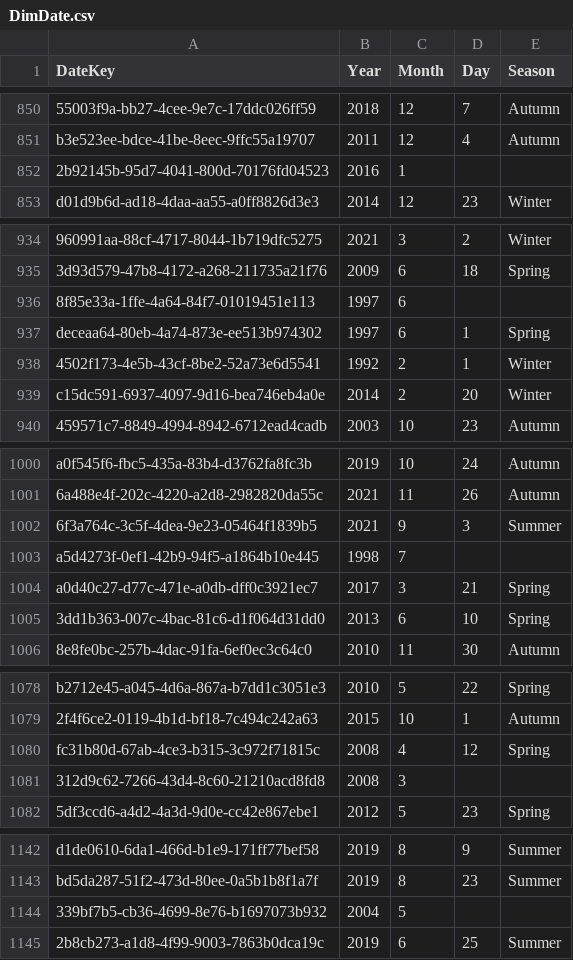
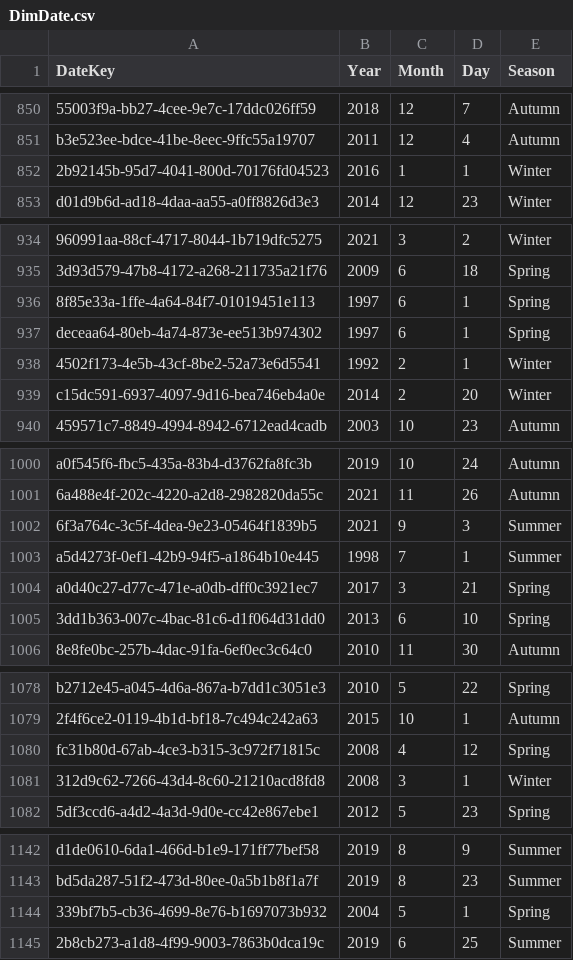
Before and after one commit to ChefBB/dss_lab_project, a CSV file: dataset/Assignment5_CSV/DimDate.csv, drawn as a sheet; only a part is shown, gaps mark what is left out; the diff covers the shown part only; the diff names each change by its address in the sheet, - before the commit and + after, or states it on an @@ line.

```diff
--- a/dataset/Assignment5_CSV/DimDate.csv
+++ b/dataset/Assignment5_CSV/DimDate.csv
-D852 (Day): (empty)
+D852 (Day): 1
-E852 (Season): (empty)
+E852 (Season): Winter
-D936 (Day): (empty)
+D936 (Day): 1
-E936 (Season): (empty)
+E936 (Season): Spring
-D1003 (Day): (empty)
+D1003 (Day): 1
-E1003 (Season): (empty)
+E1003 (Season): Summer
-D1081 (Day): (empty)
+D1081 (Day): 1
-E1081 (Season): (empty)
+E1081 (Season): Winter
-D1144 (Day): (empty)
+D1144 (Day): 1
-E1144 (Season): (empty)
+E1144 (Season): Spring
```
Also changed, not shown: 34 edited cells elsewhere in this file, 2 other files.
